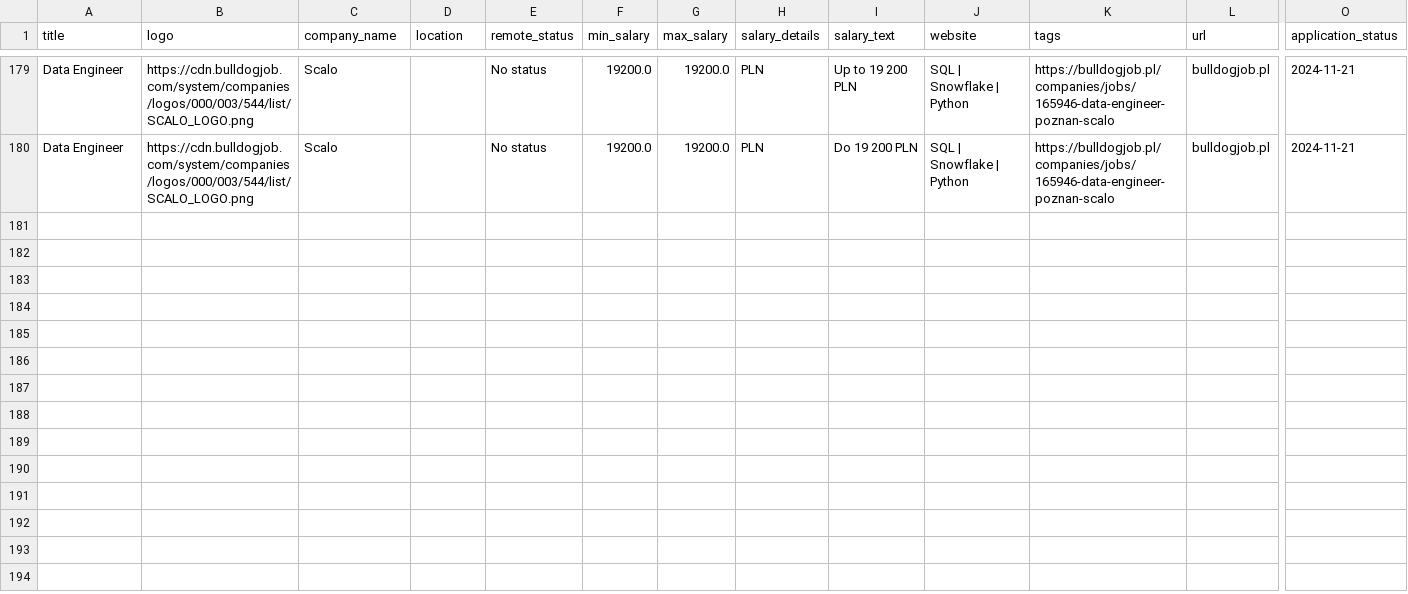
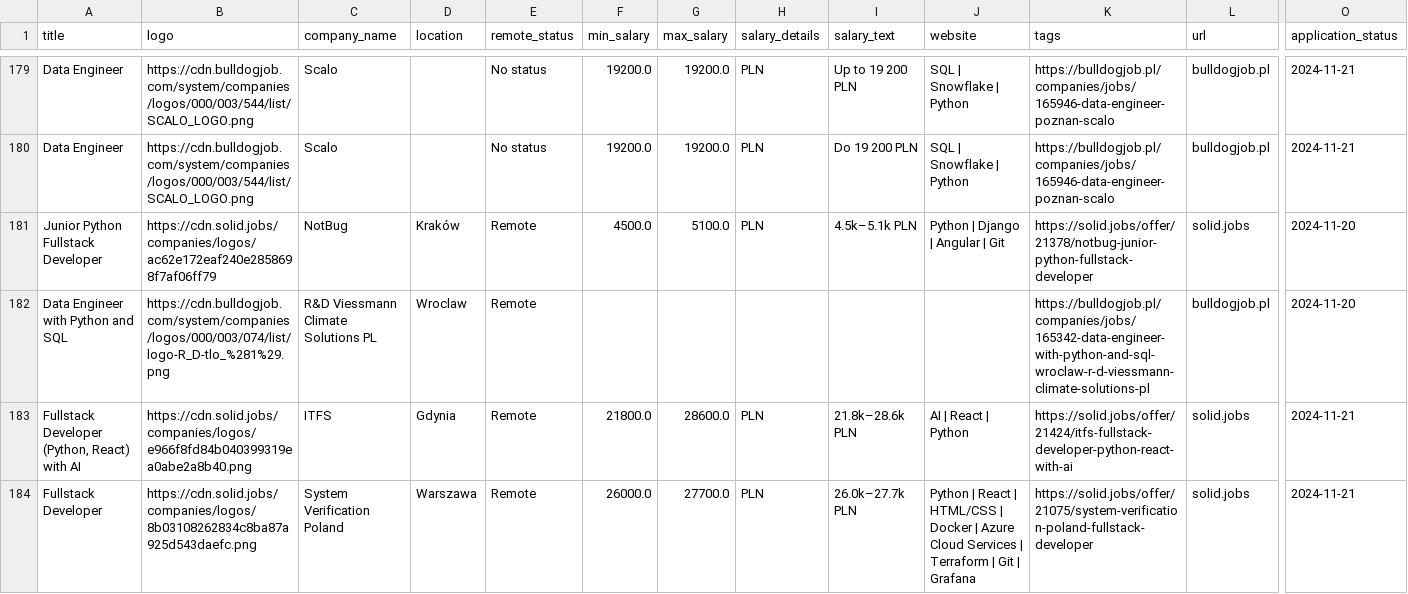
Before and after one commit to Ne0bliviscaris/Job-Search-Tool, a CSV file: modules/sites/archived_records.csv, drawn as a sheet; only a part is shown, gaps mark what is left out; rows hold the shown columns only; the diff covers the shown part only; the diff names each change by its address in the sheet, - before the commit and + after, or states it on an @@ line.

```diff
--- a/modules/sites/archived_records.csv
+++ b/modules/sites/archived_records.csv
+row 181: Junior Python Fullstack Developer | https://cdn.solid.jobs/companies/logos/ac62e172eaf240e2858698f7af06ff79 | NotBug | Kraków | Remote | 4500.0 | 5100.0 | PLN | 4.5k–5.1k PLN | Python | Django | Angular | Git | https://solid.jobs/offer/21378/notbug-junior-python-fullstack-developer | solid.jobs | 2024-11-20
+row 182: Data Engineer with Python and SQL | https://cdn.bulldogjob.com/system/companies/logos/000/003/074/list/logo-R_D-tlo_%281%29.png | R&D Viessmann Climate Solutions PL | Wroclaw | Remote |  |  |  |  |  | https://bulldogjob.pl/companies/jobs/165342-data-engineer-with-python-and-sql-wroclaw-r-d-viessmann-climate-solutions-pl | bulldogjob.pl | 2024-11-20
+row 183: Fullstack Developer (Python, React) with AI | https://cdn.solid.jobs/companies/logos/e966f8fd84b040399319ea0abe2a8b40.png | ITFS | Gdynia | Remote | 21800.0 | 28600.0 | PLN | 21.8k–28.6k PLN | AI | React | Python | https://solid.jobs/offer/21424/itfs-fullstack-developer-python-react-with-ai | solid.jobs | 2024-11-21
+row 184: Fullstack Developer | https://cdn.solid.jobs/companies/logos/8b03108262834c8ba87a925d543daefc.png | System Verification Poland | Warszawa | Remote | 26000.0 | 27700.0 | PLN | 26.0k–27.7k PLN | Python | React | HTML/CSS | Docker | Azure Cloud Services | Terraform | Git | Grafana | https://solid.jobs/offer/21075/system-verification-poland-fullstack-developer | solid.jobs | 2024-11-21
```
Also changed, not shown: 4 added rows elsewhere in this file, modules/sites/records.csv, modules/sites/synced_records.csv, 11 other files.
